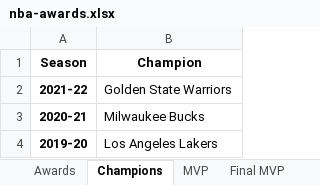
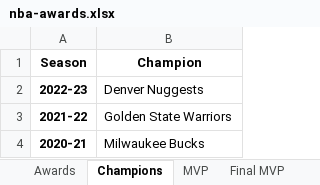
Before and after one commit to ribeiroluan/streamlit-nba-recap, an Excel workbook: nba-awards.xlsx, sheet Champions, drawn as a sheet; only a part is shown; the shorter side is filled out with more unchanged rows; values as stored, in another font and other column widths than the file's, no borders; the diff names each change by its address in the sheet, - before the commit and + after, or states it on an @@ line.

```diff
--- a/nba-awards.xlsx (sheet Champions)
+++ b/nba-awards.xlsx (sheet Champions)
+row 2: 2022-23 | Denver Nuggests
```
Also changed, not shown: sheet Awards, sheet MVP, sheet MIP, sheet COTY, sheet DPOY, sheet Final MVP, 2 more sheets, formulas that keep their value, 2 other files.
